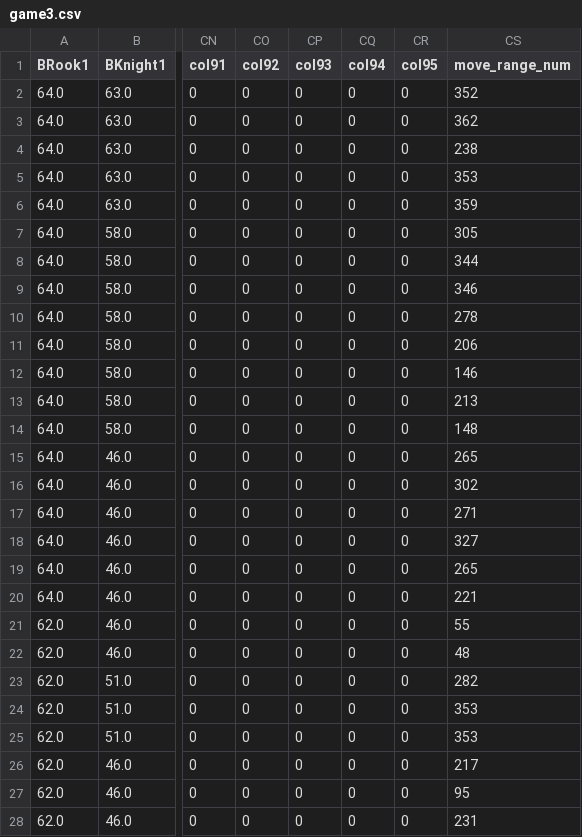
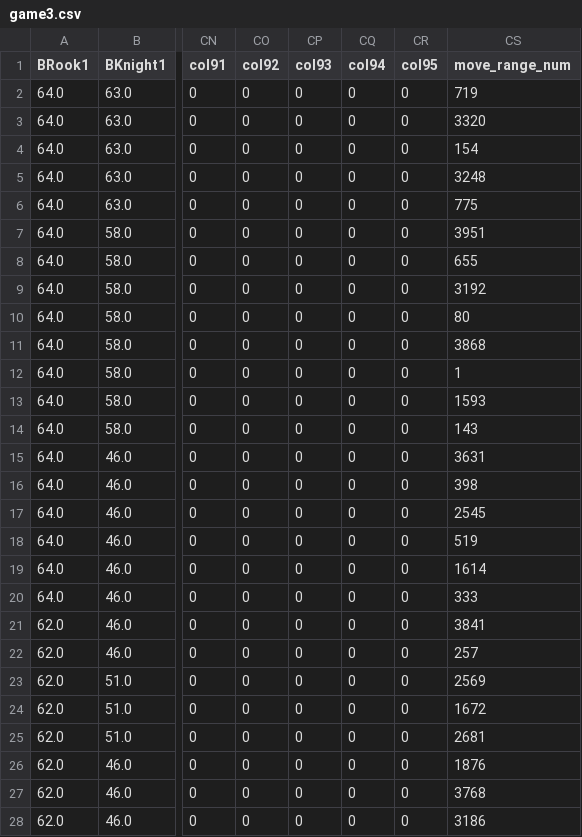
Before and after one commit to PotatoWedgs/chess-AIBot, a CSV file: chess_data/csv/game3.csv, drawn as a sheet; only a part is shown, gaps mark what is left out; the diff covers the shown part only; the diff names each change by its address in the sheet, - before the commit and + after, or states it on an @@ line.

```diff
--- a/chess_data/csv/game3.csv
+++ b/chess_data/csv/game3.csv
-CS2 (move_range_num): 352
+CS2 (move_range_num): 719
-CS3 (move_range_num): 362
+CS3 (move_range_num): 3320
-CS4 (move_range_num): 238
+CS4 (move_range_num): 154
-CS5 (move_range_num): 353
+CS5 (move_range_num): 3248
-CS6 (move_range_num): 359
+CS6 (move_range_num): 775
-CS7 (move_range_num): 305
+CS7 (move_range_num): 3951
-CS8 (move_range_num): 344
+CS8 (move_range_num): 655
-CS9 (move_range_num): 346
+CS9 (move_range_num): 3192
-CS10 (move_range_num): 278
+CS10 (move_range_num): 80
-CS11 (move_range_num): 206
+CS11 (move_range_num): 3868
-CS12 (move_range_num): 146
+CS12 (move_range_num): 1
-CS13 (move_range_num): 213
+CS13 (move_range_num): 1593
-CS14 (move_range_num): 148
+CS14 (move_range_num): 143
-CS15 (move_range_num): 265
+CS15 (move_range_num): 3631
-CS16 (move_range_num): 302
+CS16 (move_range_num): 398
-CS17 (move_range_num): 271
+CS17 (move_range_num): 2545
-CS18 (move_range_num): 327
+CS18 (move_range_num): 519
-CS19 (move_range_num): 265
+CS19 (move_range_num): 1614
-CS20 (move_range_num): 221
+CS20 (move_range_num): 333
-CS21 (move_range_num): 55
+CS21 (move_range_num): 3841
-CS22 (move_range_num): 48
+CS22 (move_range_num): 257
-CS23 (move_range_num): 282
+CS23 (move_range_num): 2569
-CS24 (move_range_num): 353
+CS24 (move_range_num): 1672
-CS25 (move_range_num): 353
+CS25 (move_range_num): 2681
-CS26 (move_range_num): 217
+CS26 (move_range_num): 1876
-CS27 (move_range_num): 95
+CS27 (move_range_num): 3768
-CS28 (move_range_num): 231
+CS28 (move_range_num): 3186
```
Also changed, not shown: 14 edited cells elsewhere in this file, chess_data/csv/game1.csv, chess_data/csv/game5.csv, 6 other files.
